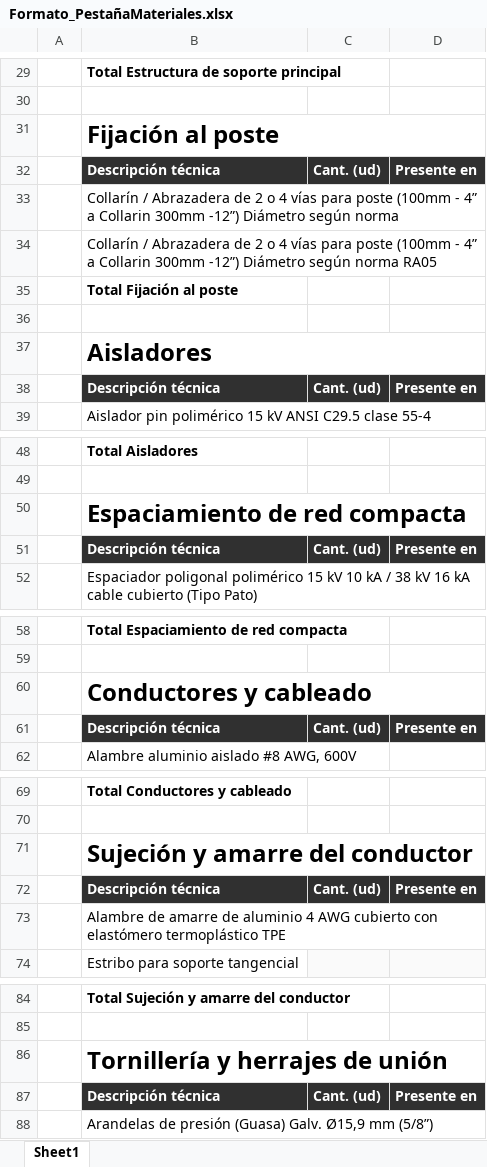
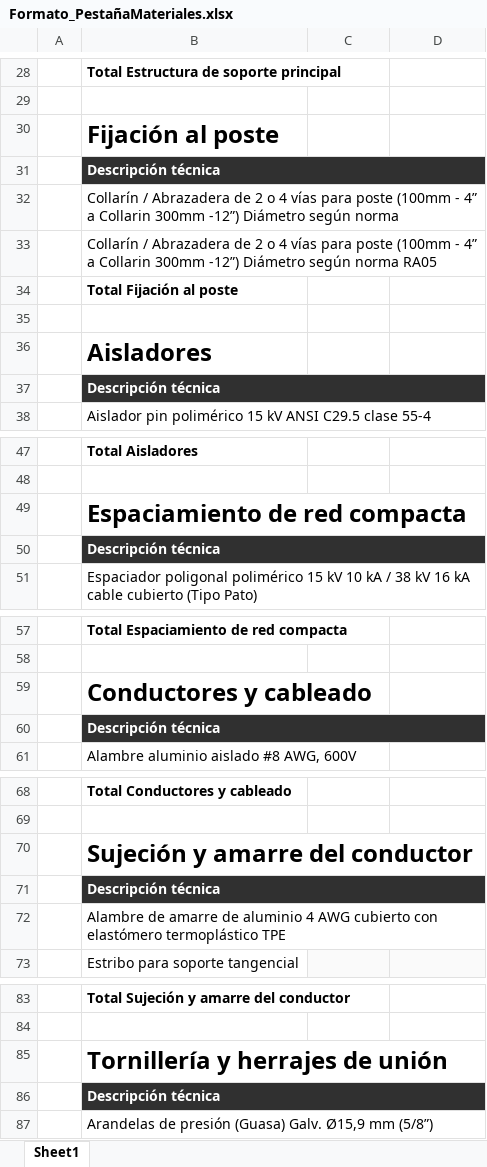
Before and after one commit to jhev42-cmyk/agente1-rfp, an Excel workbook: Formato_PestañaMateriales.xlsx, sheet Sheet1, drawn as a sheet; only a part is shown, gaps mark what is left out; values as stored, in another font and other column widths than the file's, no borders; removed rows and columns are numbered as before the commit, all else as after; the diff covers the shown part only; the diff names each change by its address in the sheet, - before the commit and + after, or states it on an @@ line.

```diff
--- a/Formato_PestañaMateriales.xlsx (sheet Sheet1)
+++ b/Formato_PestañaMateriales.xlsx (sheet Sheet1)
-B31:D31 merged
-row 32:  | Descripción técnica | Cant. (ud) | Presente en
+row 31:  | Descripción técnica
-B37:D37 merged
-row 38:  | Descripción técnica | Cant. (ud) | Presente en
+row 37:  | Descripción técnica
-B50:D50 merged
-row 51:  | Descripción técnica | Cant. (ud) | Presente en
+row 50:  | Descripción técnica
-B60:D60 merged
-row 61:  | Descripción técnica | Cant. (ud) | Presente en
+row 60:  | Descripción técnica
-B71:D71 merged
-row 72:  | Descripción técnica | Cant. (ud) | Presente en
+row 71:  | Descripción técnica
-B86:D86 merged
-row 87:  | Descripción técnica | Cant. (ud) | Presente en
+row 86:  | Descripción técnica
```
Also changed, not shown: 2 added rows, 3 removed rows and merged cells elsewhere in this sheet, 1 other file.
